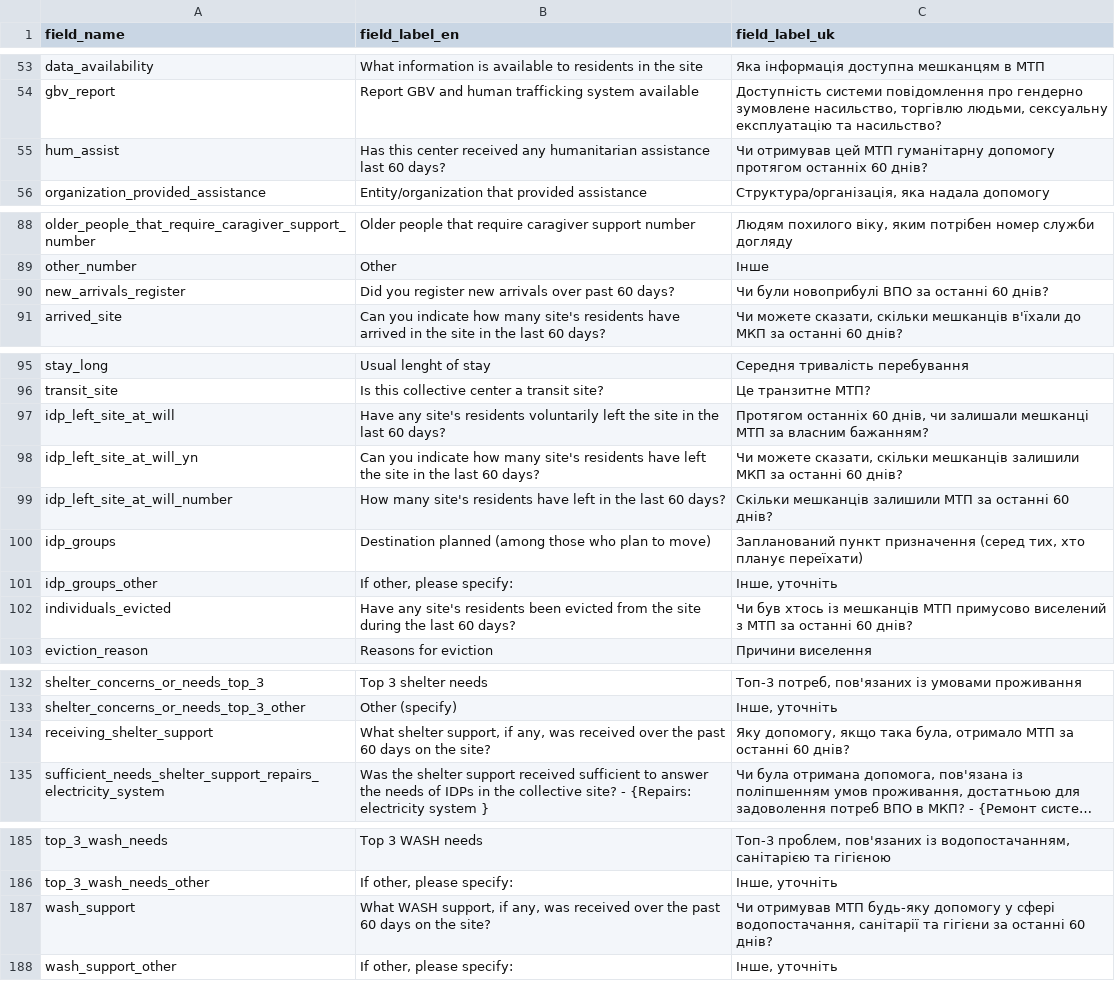
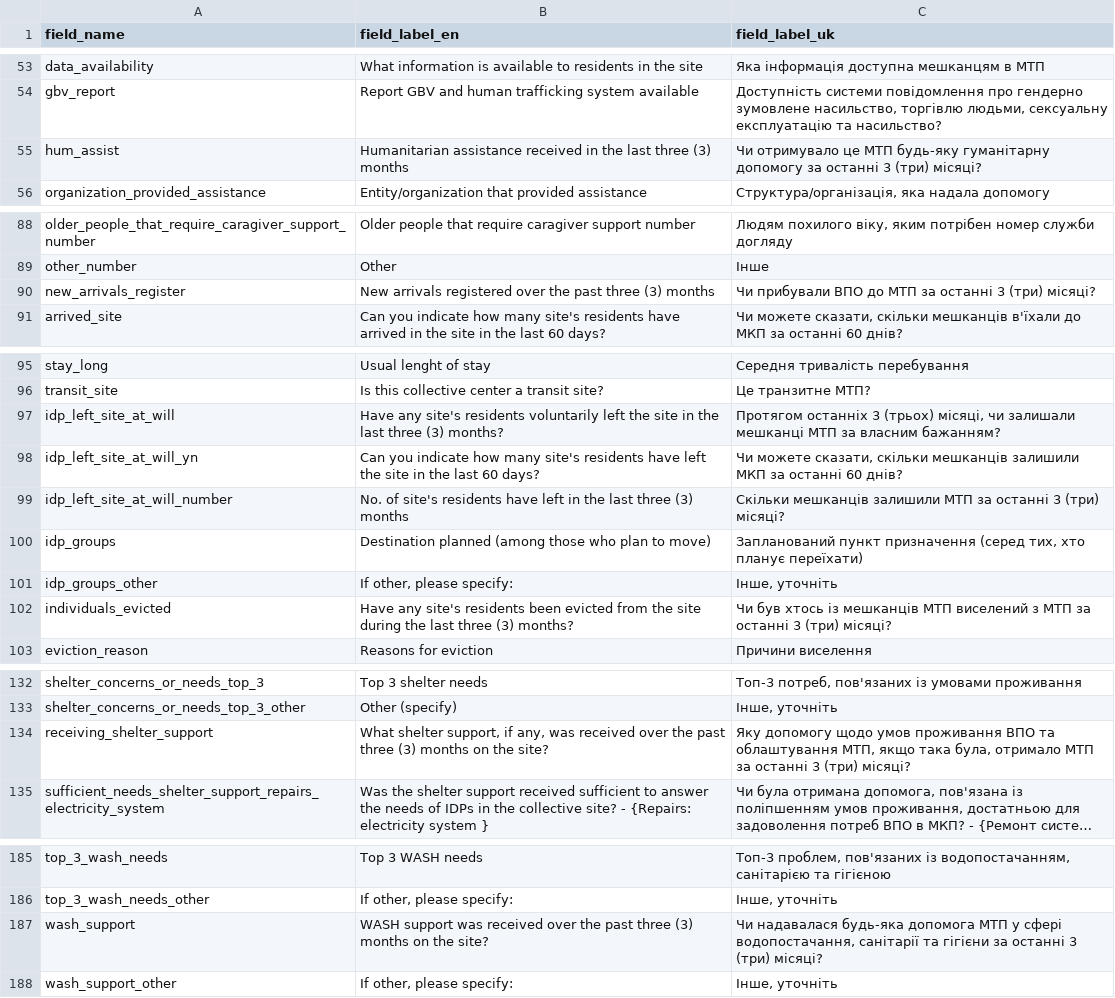
Before and after one commit to GDS-ODSSS/opsmaps, a CSV file: ukraine_test/FDF_R12/field_labels.csv, drawn as a sheet; only a part is shown, gaps mark what is left out; long unchanged cells end in …; the diff covers the shown part only; the diff names each change by its address in the sheet, - before the commit and + after, or states it on an @@ line.

Commit message:
UKR Test: Time periods in questions - changed "60 days" to "(3) months"

```diff
--- a/ukraine_test/FDF_R12/field_labels.csv
+++ b/ukraine_test/FDF_R12/field_labels.csv
-B55 (field_label_en): Has this center received any humanitarian assistance last 60 days?
+B55 (field_label_en): Humanitarian assistance received in the last three (3) months
-C55 (field_label_uk): Чи отримував цей МТП гуманітарну допомогу протягом останніх 60 днів?
+C55 (field_label_uk): Чи отримувало це МТП будь-яку гуманітарну допомогу за останні 3 (три) місяці?
-B90 (field_label_en): Did you register new arrivals over past 60 days?
+B90 (field_label_en): New arrivals registered over the past three (3) months
-C90 (field_label_uk): Чи були новоприбулі ВПО за останні 60 днів?
+C90 (field_label_uk): Чи прибували ВПО до МТП за останні 3 (три) місяці?
-B97 (field_label_en): …the last 60 days?
+B97 (field_label_en): …the last three (3) months?
-C97 (field_label_uk): Протягом останніх 60 днів, чи залишали…
+C97 (field_label_uk): Протягом останніх 3 (трьох) місяці, чи залишали…
-B99 (field_label_en): How many site's residents have left in the last 60 days?
+B99 (field_label_en): No. of site's residents have left in the last three (3) months
-C99 (field_label_uk): …за останні 60 днів?
+C99 (field_label_uk): …за останні 3 (три) місяці?
-B102 (field_label_en): …the last 60 days?
+B102 (field_label_en): …the last three (3) months?
-C102 (field_label_uk): …мешканців МТП примусово виселений з МТП за останні 60 днів?
+C102 (field_label_uk): …мешканців МТП виселений з МТП за останні 3 (три) місяці?
-B134 (field_label_en): …the past 60 days on the…
+B134 (field_label_en): …the past three (3) months on the…
-C134 (field_label_uk): Яку допомогу, якщо така була, отримало МТП за останні 60 днів?
+C134 (field_label_uk): Яку допомогу щодо умов проживання ВПО та облаштування МТП, якщо така була, отримало МТП за останні 3 (три) місяці?
-B187 (field_label_en): What WASH support, if any, was received over the past 60 days on the…
+B187 (field_label_en): WASH support was received over the past three (3) months on the…
-C187 (field_label_uk): Чи отримував МТП будь-яку допомогу у сфері водопостачання, санітарії та гігієни за останні 60 днів?
+C187 (field_label_uk): Чи надавалася будь-яка допомога МТП у сфері водопостачання, санітарії та гігієни за останні 3 (три) місяці?
```
Also changed, not shown: 6 edited cells elsewhere in this file.
